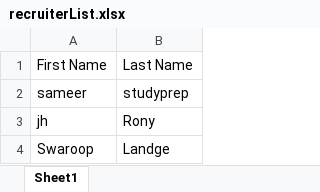
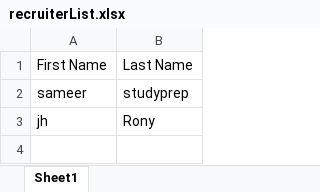
Before and after one commit to sameermanzur/Linkedin-Automation-Testing-Project, an Excel workbook: data/recruiterList.xlsx, sheet Sheet1, drawn as a sheet; values as stored, in another font and other column widths than the file's, no borders; the diff names each change by its address in the sheet, - before the commit and + after, or states it on an @@ line.

```diff
--- a/data/recruiterList.xlsx (sheet Sheet1)
+++ b/data/recruiterList.xlsx (sheet Sheet1)
-row 4: Swaroop | Landge
```
Also changed, not shown: 4 other files.
